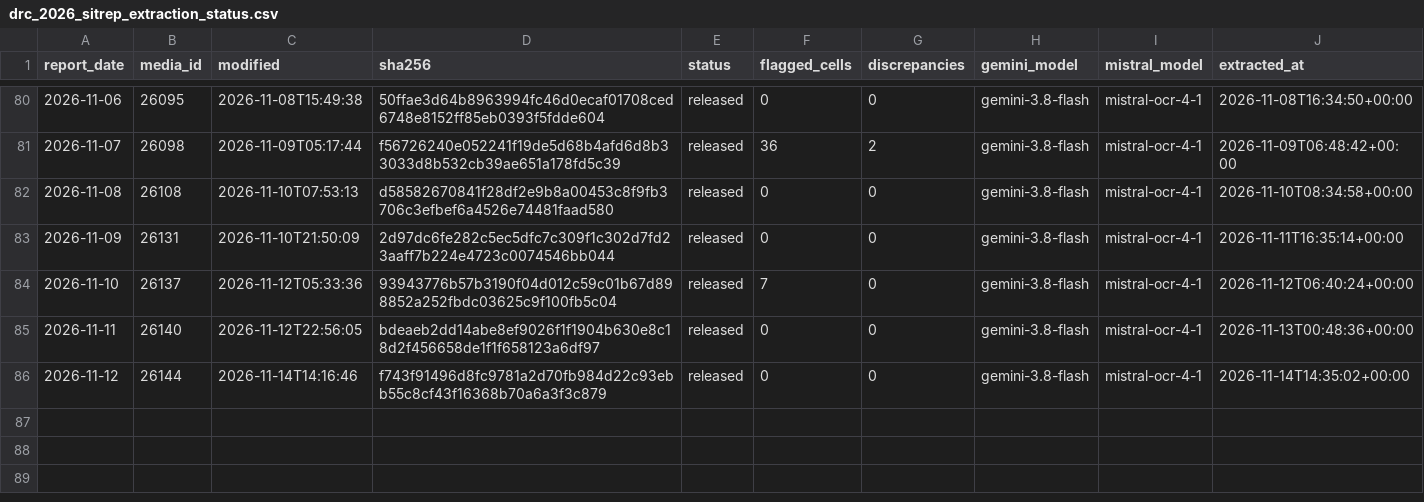
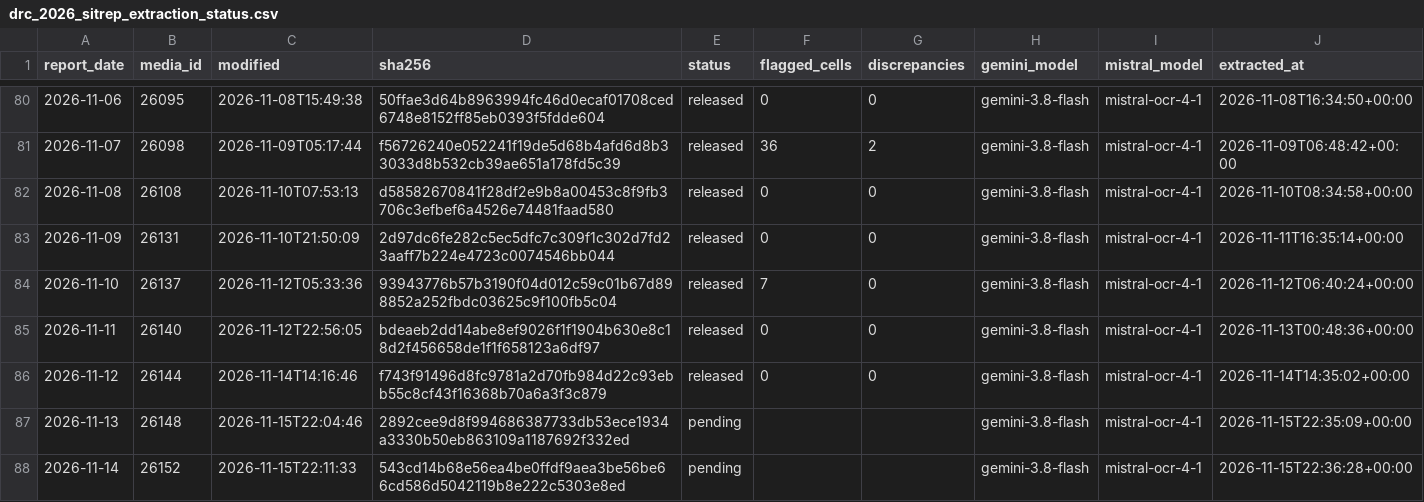
Before and after one commit to ONEcampaign/ebola-2026-outbreak, a CSV file: data/processed/drc_2026_sitrep_extraction_status.csv, drawn as a sheet; only a part is shown, gaps mark what is left out; rows hold the shown columns only; the diff names each change by its address in the sheet, - before the commit and + after, or states it on an @@ line.

```diff
--- a/data/processed/drc_2026_sitrep_extraction_status.csv
+++ b/data/processed/drc_2026_sitrep_extraction_status.csv
+row 87: 2026-11-13 | 26148 | 2026-11-15T22:04:46 | 2892cee9d8f994686387733db53ece1934a3330b50eb863109a1187692f332ed | pending |  |  | gemini-3.8-flash | mistral-ocr-4-1 | 2026-11-15T22:35:09+00:00
+row 88: 2026-11-14 | 26152 | 2026-11-15T22:11:33 | 543cd14b68e56ea4be0ffdf9aea3be56be66cd586d5042119b8e222c5303e8ed | pending |  |  | gemini-3.8-flash | mistral-ocr-4-1 | 2026-11-15T22:36:28+00:00
```
Also changed, not shown: data/processed/drc_2026_sitrep_manifest.csv, 6 other files.
